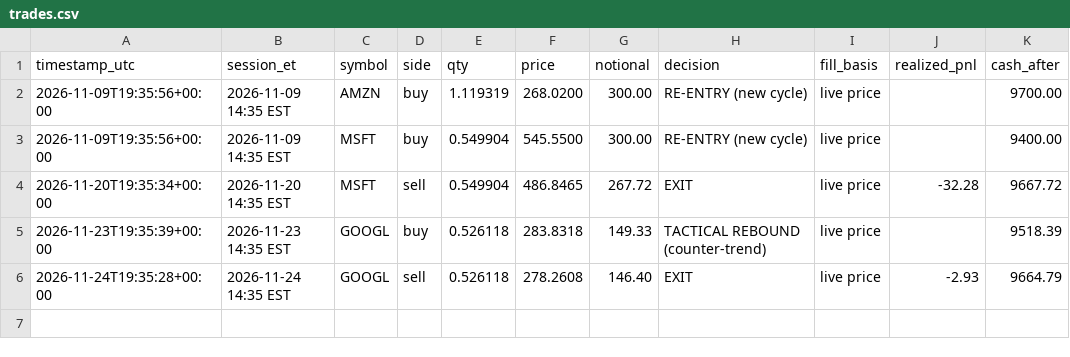
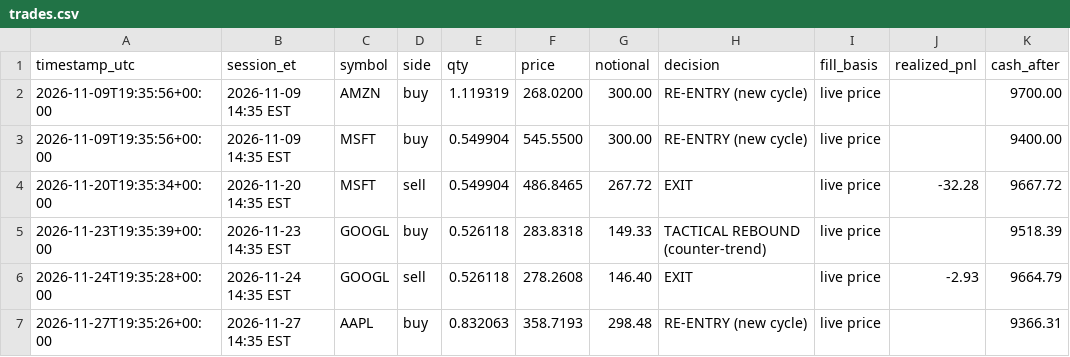
Before and after one commit to WalkerForrester28/agentic-trading-desk, a CSV file: paper/trades.csv, drawn as a sheet; the diff names each change by its address in the sheet, - before the commit and + after, or states it on an @@ line.

```diff
--- a/paper/trades.csv
+++ b/paper/trades.csv
+row 7: 2026-11-27T19:35:26+00:00 | 2026-11-27 14:35 EST | AAPL | buy | 0.832063 | 358.7193 | 298.48 | RE-ENTRY (new cycle) | live price |  | 9366.31
```
Also changed, not shown: paper/equity.csv, 2 other files.
